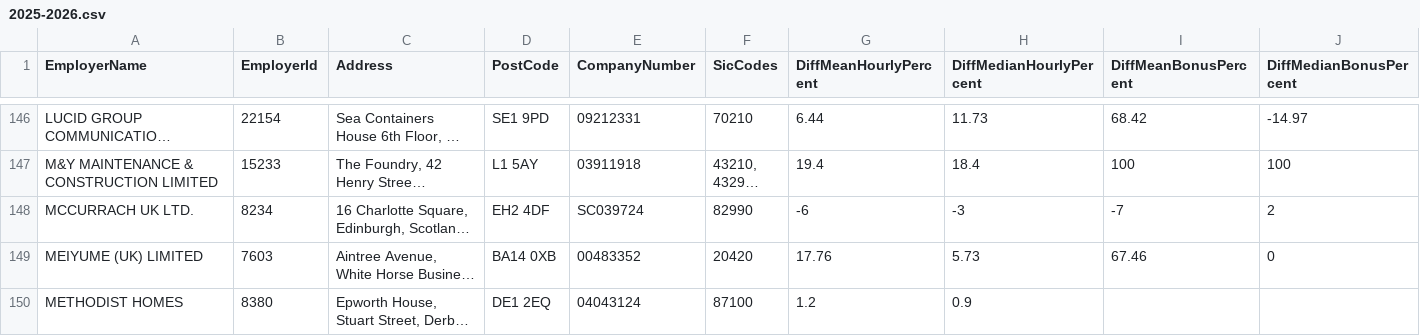
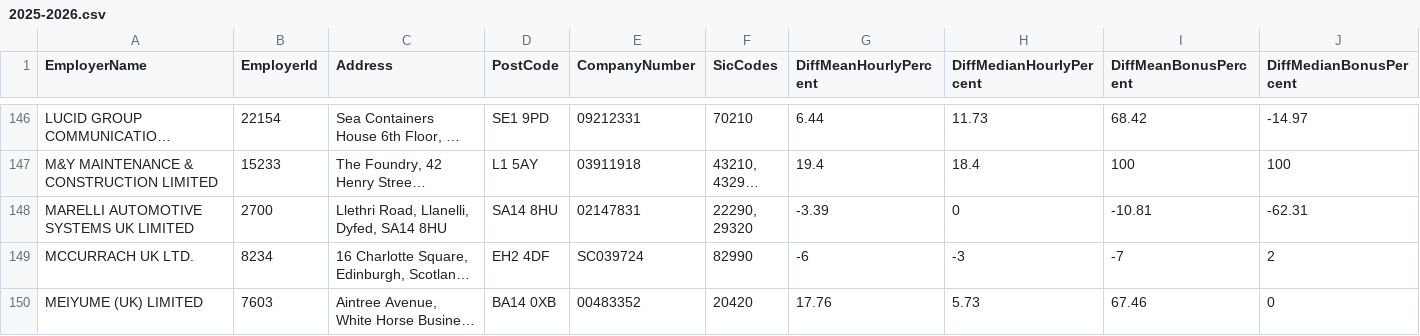
Before and after one commit to brightnetwork/uk-gender-pay-gap, a CSV file: 2025-2026.csv, drawn as a sheet; only a part is shown, gaps mark what is left out; the shorter side is filled out with more unchanged rows; long unchanged cells end in …; rows hold the shown columns only; ↵ is a line break in a cell; the diff covers the shown part only; the diff names each change by its address in the sheet, - before the commit and + after, or states it on an @@ line.

```diff
--- a/2025-2026.csv
+++ b/2025-2026.csv
+row 148: MARELLI AUTOMOTIVE SYSTEMS UK LIMITED | 2700 | Llethri Road, Llanelli, Dyfed, SA14 8HU | SA14 8HU | 02147831 | 22290, ↵ 29320 | -3.39 | 0 | -10.81 | -62.31
```
Also changed, not shown: 2 added rows elsewhere in this file.
